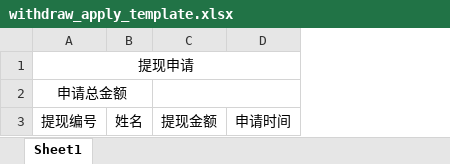
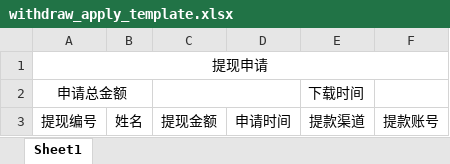
Before and after one commit to sunshinezxf/Selling, an Excel workbook: web/material/template/withdraw_apply_template.xlsx, sheet Sheet1, drawn as a sheet; values as stored, in another font and other column widths than the file's, no borders; the diff names each change by its address in the sheet, - before the commit and + after, or states it on an @@ line.

Commit message:
implementation of withdraw apply

```diff
--- a/web/material/template/withdraw_apply_template.xlsx (sheet Sheet1)
+++ b/web/material/template/withdraw_apply_template.xlsx (sheet Sheet1)
+column E, rows 2-3: 下载时间 | 提款渠道
+column F, row 3: 提款账号
```
Also changed, not shown: 2 other files.
